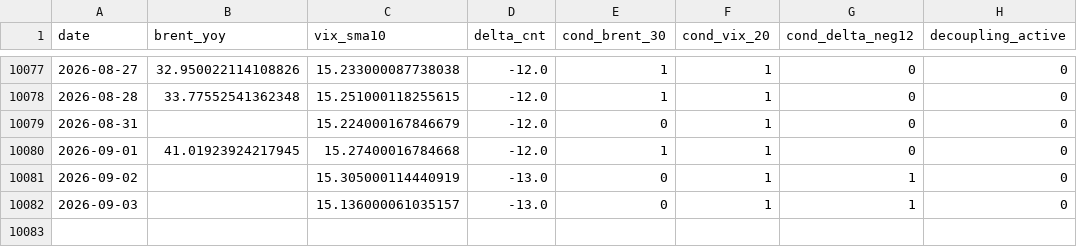
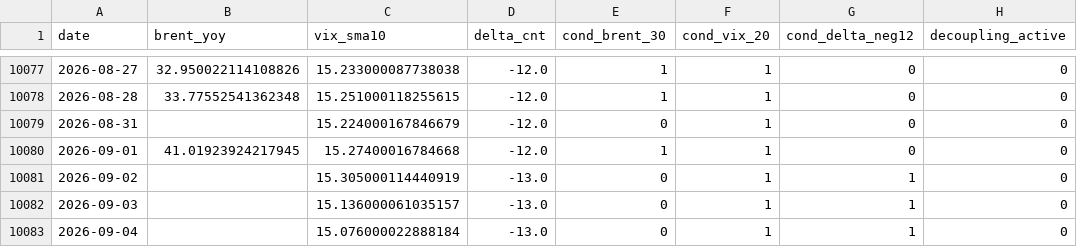
Before and after one commit to keishi-takagi/tda-monitoring, a CSV file: public/decoupling_status.csv, drawn as a sheet; only a part is shown, gaps mark what is left out.

```diff
--- a/public/decoupling_status.csv
+++ b/public/decoupling_status.csv
@@ -10082 +10082,2 @@ date,brent_yoy,vix_sma10,delta_cnt,cond_brent_30,cond_vix_20,cond_delta_neg12,de
 2026-09-03,,15.136000061035157,-13.0,0,1,1,0
+2026-09-04,,15.076000022888184,-13.0,0,1,1,0
```
Also changed, not shown: 1 other file.
